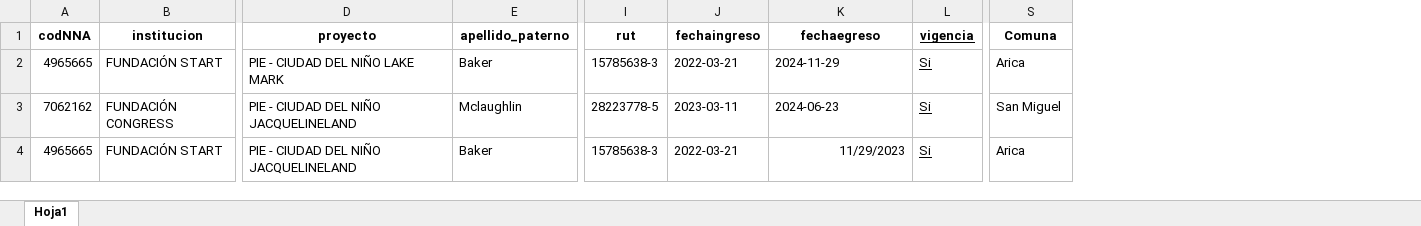
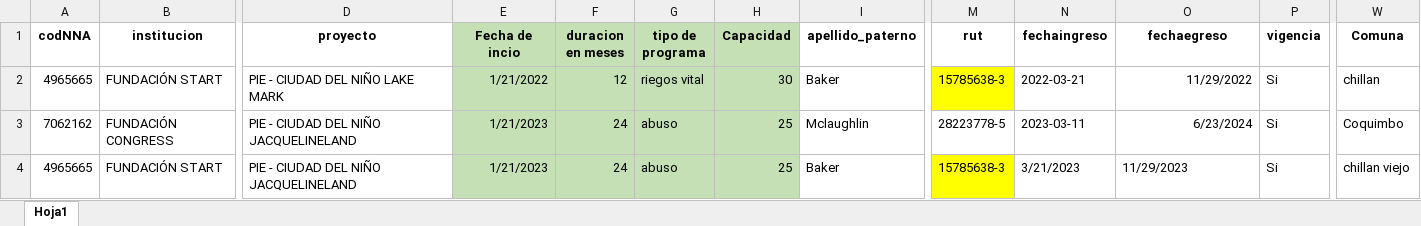
Before and after one commit to fersrm/proyecto_fab, an Excel workbook: archivos_ejemplo/excel_prueba/pocos.xlsx, sheet Hoja1, drawn as a sheet; only a part is shown, gaps mark what is left out; values as stored, in another font and other column widths than the file's, no borders; conditional formats and table styles not drawn; addresses are those after the commit; the diff names each change by its address in the sheet, - before the commit and + after, or states it on an @@ line.

```diff
--- a/archivos_ejemplo/excel_prueba/pocos.xlsx (sheet Hoja1)
+++ b/archivos_ejemplo/excel_prueba/pocos.xlsx (sheet Hoja1)
+column E (Fecha de incio), rows 2-4: 1/21/2022 | 1/21/2023 | 1/21/2023
+column F (duracion en meses), rows 2-4: 12 | 24 | 24
+column G (tipo de programa), rows 2-4: riegos vital | abuso | abuso
+column H (Capacidad), rows 2-4: 30 | 25 | 25
-P1:P4 underline: on
+P1:P4 underline: off
-M2 fill: none
+M2 fill: #FFFF00
-O2 (fechaegreso): 2024-11-29
+O2 (fechaegreso): 11/29/2022
-W2 (Comuna): Arica
+W2 (Comuna): chillan
-O3 (fechaegreso): 2024-06-23
+O3 (fechaegreso): 6/23/2024
-W3 (Comuna): San Miguel
+W3 (Comuna): Coquimbo
-M4 fill: none
+M4 fill: #FFFF00
-N4 (fechaingreso): 2022-03-21
+N4 (fechaingreso): 3/21/2023
-O4 alignment: right
+O4 alignment: left
-W4 (Comuna): Arica
+W4 (Comuna): chillan viejo
```
Also changed, not shown: 2 other files.
